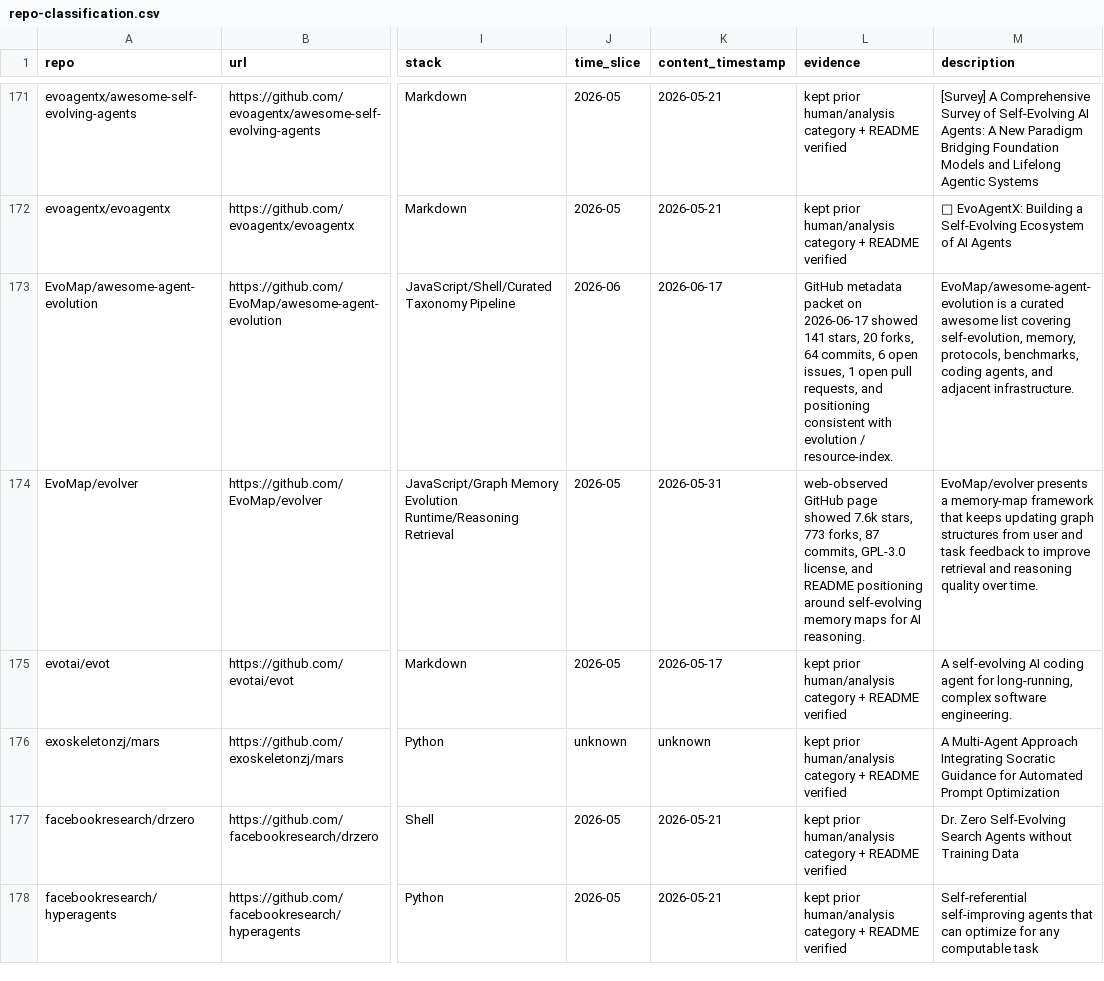
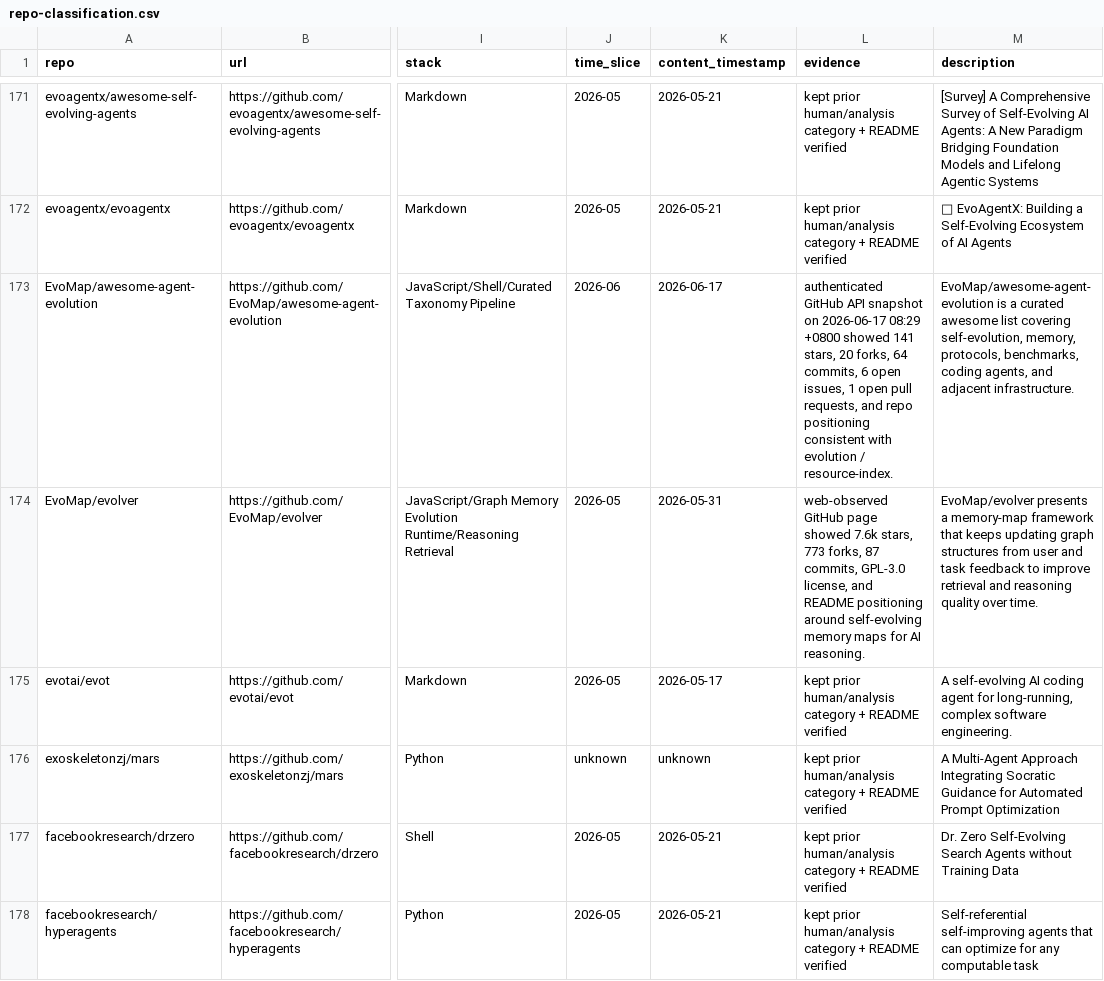
Before and after one commit to Shiyao-Huang/awesome-agent-evolution, a CSV file: research/repo-classification.csv, drawn as a sheet; only a part is shown, gaps mark what is left out; the diff covers the shown part only; the diff names each change by its address in the sheet, - before the commit and + after, or states it on an @@ line.

Commit message:
chore: refresh hourly public metadata packet

```diff
--- a/research/repo-classification.csv
+++ b/research/repo-classification.csv
-L173 (evidence): GitHub metadata packet on 2026-06-17 showed 141 stars, 20 forks, 64 commits, 6 open issues, 1 open pull requests, and positioning consistent…
+L173 (evidence): authenticated GitHub API snapshot on 2026-06-17 08:29 +0800 showed 141 stars, 20 forks, 64 commits, 6 open issues, 1 open pull requests, and repo positioning consistent…
```
Also changed, not shown: 27 edited cells elsewhere in this file, 51 other files.
